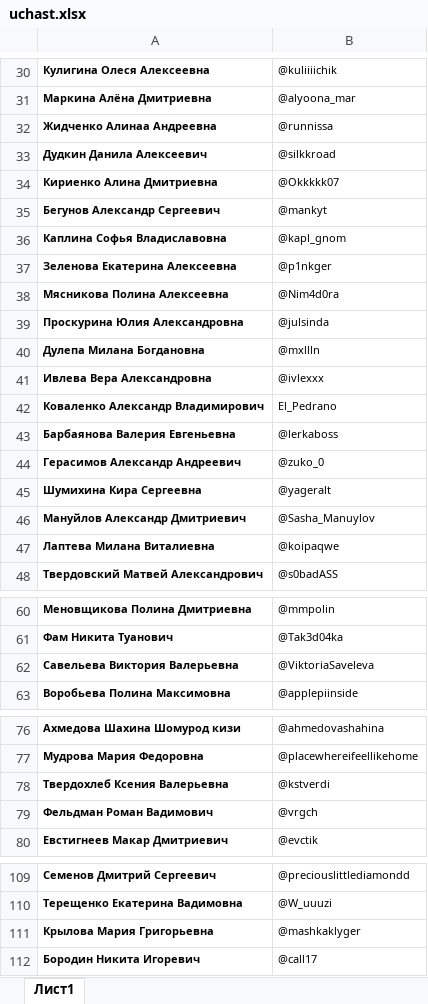
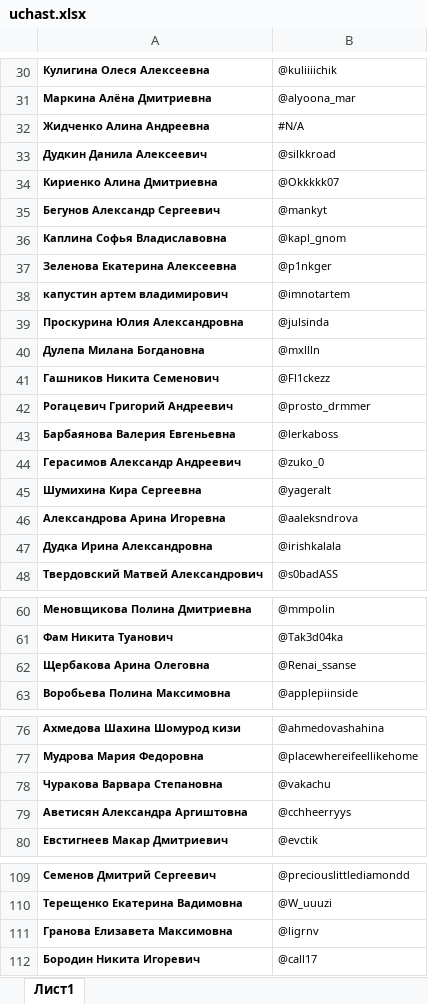
Before and after one commit to AnatolyKozmin/Shend, an Excel workbook: uchast.xlsx, sheet Лист1, drawn as a sheet; only a part is shown, gaps mark what is left out; values as stored, in another font and other column widths than the file's, no borders; removed rows and columns are numbered as before the commit, all else as after; the diff covers the shown part only; the diff names each change by its address in the sheet, - before the commit and + after, or states it on an @@ line.

Commit message:
Add new excler

```diff
--- a/uchast.xlsx (sheet Лист1)
+++ b/uchast.xlsx (sheet Лист1)
-row 32: Жидченко Алинаа Андреевна | @runnissa
+row 32: Жидченко Алина Андреевна | #N/A
-row 38: Мясникова Полина Алексеевна | @Nim4d0ra
+row 38: капустин артем владимирович | @imnotartem
-row 41: Ивлева Вера Александровна | @ivlexxx
-row 42: Коваленко Александр Владимирович | El_Pedrano
+row 41: Гашников Никита Семенович | @Fl1ckezz
+row 42: Рогацевич Григорий Андреевич | @prosto_drmmer
-row 46: Мануйлов Александр Дмитриевич | @Sasha_Manuylov
-row 47: Лаптева Милана Виталиевна | @koipaqwe
+row 46: Александрова Арина Игоревна | @aaleksndrova
+row 47: Дудка Ирина Александровна | @irishkalala
-row 62: Савельева Виктория Валерьевна | @ViktoriaSaveleva
+row 62: Щербакова Арина Олеговна | @Renai_ssanse
-row 78: Твердохлеб Ксения Валерьевна | @kstverdi
-row 79: Фельдман Роман Вадимович | @vrgch
+row 78: Чуракова Варвара Степановна | @vakachu
+row 79: Аветисян Александра Аргиштовна | @cchheerryys
-row 111: Крылова Мария Григорьевна | @mashkaklyger
+row 111: Гранова Елизавета Максимовна | @ligrnv
```
Also changed, not shown: 1 edited cell elsewhere in this sheet.
